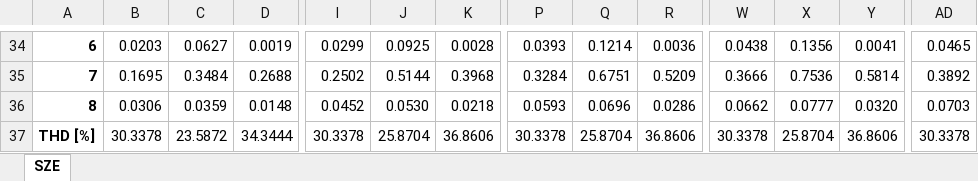
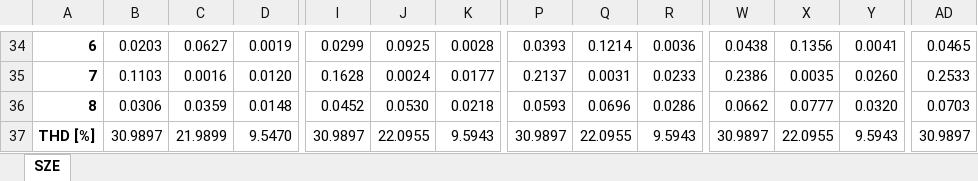
Before and after one commit to Majer02/Bachelor-Thesis, an Excel workbook: EXCEL FILEOVI/ZAVRSNI EXCEL - PRORACUN.xlsx, sheet SZE, drawn as a sheet; only a part is shown, gaps mark what is left out; values as stored, in another font and other column widths than the file's, no borders; the diff covers the shown part only; the diff names each change by its address in the sheet, - before the commit and + after, or states it on an @@ line.

```diff
--- a/EXCEL FILEOVI/ZAVRSNI EXCEL - PRORACUN.xlsx (sheet SZE)
+++ b/EXCEL FILEOVI/ZAVRSNI EXCEL - PRORACUN.xlsx (sheet SZE)
-B35: 0.1695
+B35: 0.1103
-C35: 0.3484
+C35: 0.0016
-D35: 0.2688
+D35: 0.0120
-I35: 0.2502
+I35: 0.1628
-J35: 0.5144
+J35: 0.0024
-K35: 0.3968
+K35: 0.0177
-P35: 0.3284
+P35: 0.2137
-Q35: 0.6751
+Q35: 0.0031
-R35: 0.5209
+R35: 0.0233
-W35: 0.3666
+W35: 0.2386
-X35: 0.7536
+X35: 0.0035
-Y35: 0.5814
+Y35: 0.0260
-AD35: 0.3892
+AD35: 0.2533
-B37: 30.3378
+B37: 30.9897
-C37: 23.5872
+C37: 21.9899
-D37: 34.3444
+D37: 9.5470
-I37: 30.3378
+I37: 30.9897
-J37: 25.8704
+J37: 22.0955
-K37: 36.8606
+K37: 9.5943
-P37: 30.3378
+P37: 30.9897
-Q37: 25.8704
+Q37: 22.0955
-R37: 36.8606
+R37: 9.5943
-W37: 30.3378
+W37: 30.9897
-X37: 25.8704
+X37: 22.0955
-Y37: 36.8606
+Y37: 9.5943
-AD37: 30.3378
+AD37: 30.9897
```
Also changed, not shown: 34 edited cells elsewhere in this sheet, formulas that keep their value, 3 other files.
